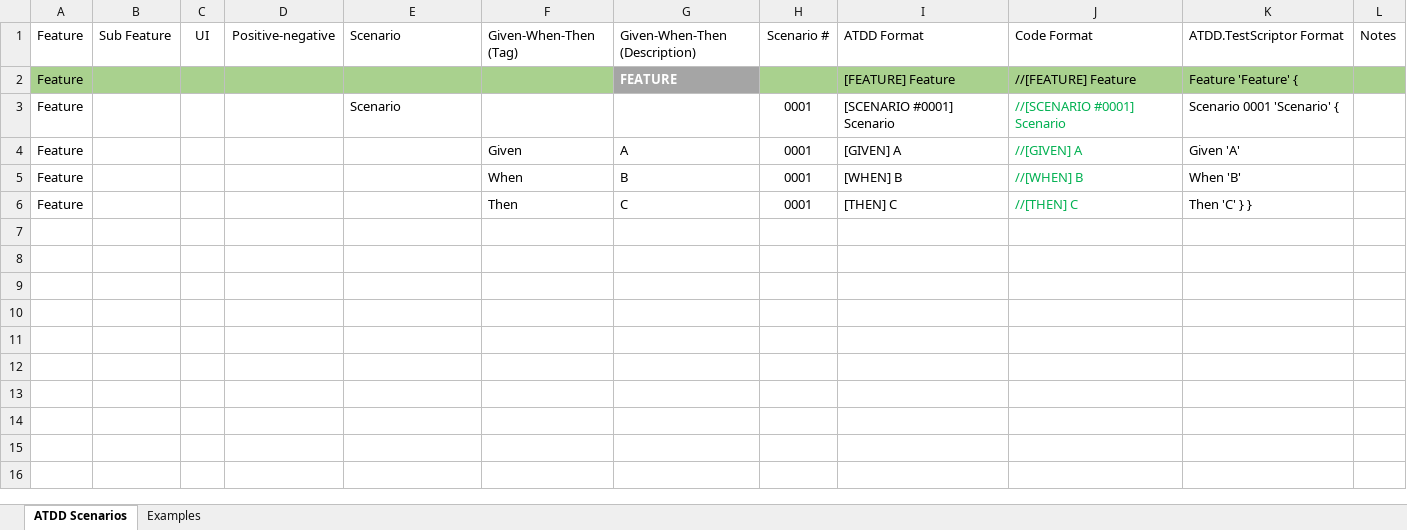
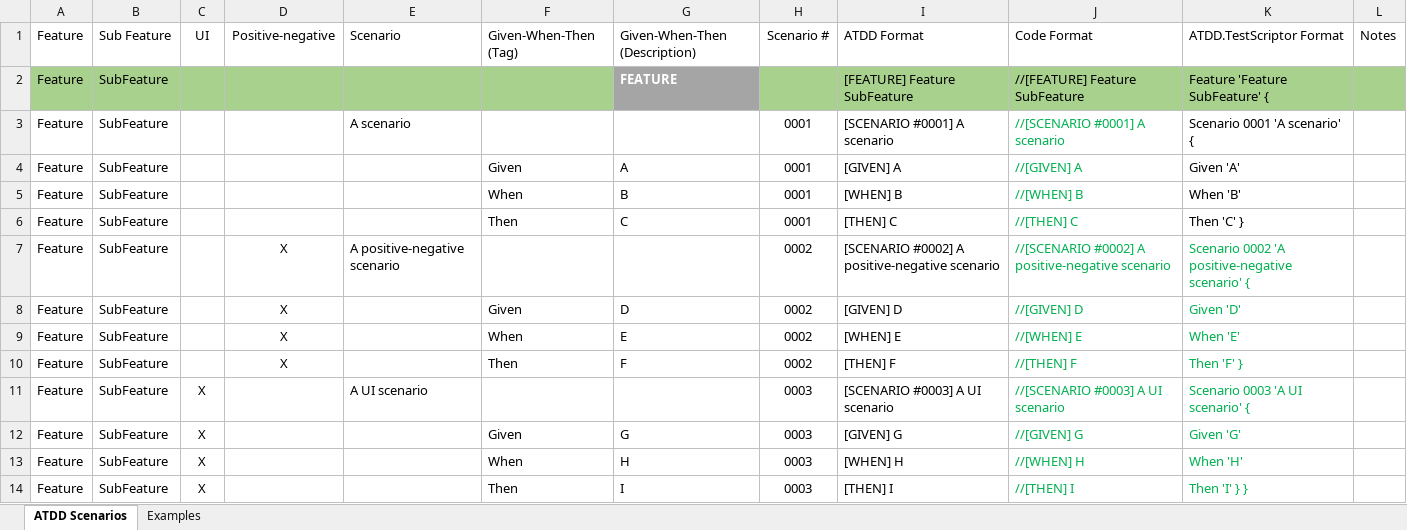
Before and after one commit to PacktPublishing/Automated-Testing-in-Microsoft-Dynamics-365-Business-Central-Second-Edition, an Excel workbook: Excel sheets/Examples/Clean ATDD sheet.xlsx, sheet ATDD Scenarios, drawn as a sheet; values as stored, in another font and other column widths than the file's, no borders; conditional formats and table styles not drawn; the diff names each change by its address in the sheet, - before the commit and + after, or states it on an @@ line.

Commit message:
Update to Clean ATDD sheet for chapter 9

```diff
--- a/Excel sheets/Examples/Clean ATDD sheet.xlsx (sheet ATDD Scenarios)
+++ b/Excel sheets/Examples/Clean ATDD sheet.xlsx (sheet ATDD Scenarios)
-B2:B6: (empty)
+B2:B6: SubFeature
-I2: [FEATURE] Feature
+I2: [FEATURE] Feature SubFeature
-J2: //[FEATURE] Feature
+J2: //[FEATURE] Feature SubFeature
-K2: Feature 'Feature' {
+K2: Feature 'Feature SubFeature' {
-E3: Scenario
+E3: A scenario
-I3: [SCENARIO #0001] Scenario
+I3: [SCENARIO #0001] A scenario
-J3: //[SCENARIO #0001] Scenario
+J3: //[SCENARIO #0001] A scenario
-K3: Scenario 0001 'Scenario' {
+K3: Scenario 0001 'A scenario' {
-K6: Then 'C' } }
+K6: Then 'C' }
+row 7: Feature | SubFeature |  | X | A positive-negative scenario |  |  | 0002 | [SCENARIO #0002] A positive-negative scenario | //[SCENARIO #0002] A positive-negative scenario | Scenario 0002 'A positive-negative scenario' {
+row 8: Feature | SubFeature |  | X |  | Given | D | 0002 | [GIVEN] D | //[GIVEN] D | Given 'D'
+row 9: Feature | SubFeature |  | X |  | When | E | 0002 | [WHEN] E | //[WHEN] E | When 'E'
+row 10: Feature | SubFeature |  | X |  | Then | F | 0002 | [THEN] F | //[THEN] F | Then 'F' }
+row 11: Feature | SubFeature | X |  | A UI scenario |  |  | 0003 | [SCENARIO #0003] A UI scenario | //[SCENARIO #0003] A UI scenario | Scenario 0003 'A UI scenario' {
+row 12: Feature | SubFeature | X |  |  | Given | G | 0003 | [GIVEN] G | //[GIVEN] G | Given 'G'
+row 13: Feature | SubFeature | X |  |  | When | H | 0003 | [WHEN] H | //[WHEN] H | When 'H'
+row 14: Feature | SubFeature | X |  |  | Then | I | 0003 | [THEN] I | //[THEN] I | Then 'I' } }
```
Also changed, not shown: sheet Examples, formulas that keep their value.
